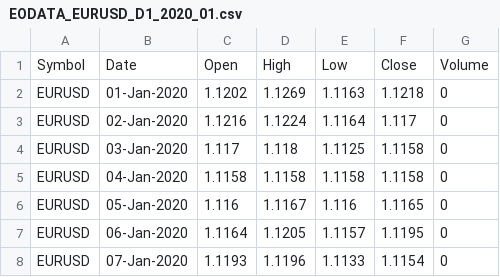
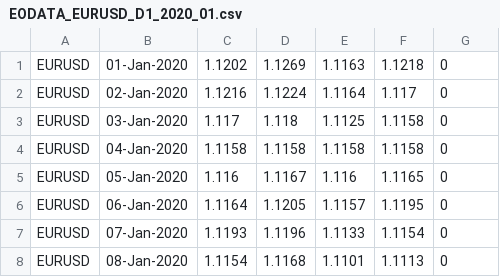
Before and after one commit to horaciodrs/tradesim, a CSV file: data/quotes/EODATA/2020/EURUSD/EODATA_EURUSD_D1_2020_01.csv, drawn as a sheet; only a part is shown; the shorter side is filled out with more unchanged rows.

Commit message:
Csv files and DataBase tests

```diff
--- a/data/quotes/EODATA/2020/EURUSD/EODATA_EURUSD_D1_2020_01.csv
+++ b/data/quotes/EODATA/2020/EURUSD/EODATA_EURUSD_D1_2020_01.csv
@@ -1,2 +1 @@
-Symbol,Date,Open,High,Low,Close,Volume
 EURUSD,01-Jan-2020,1.1202,1.1269,1.1163,1.1218,0
```
Also changed, not shown: 28 other files.
